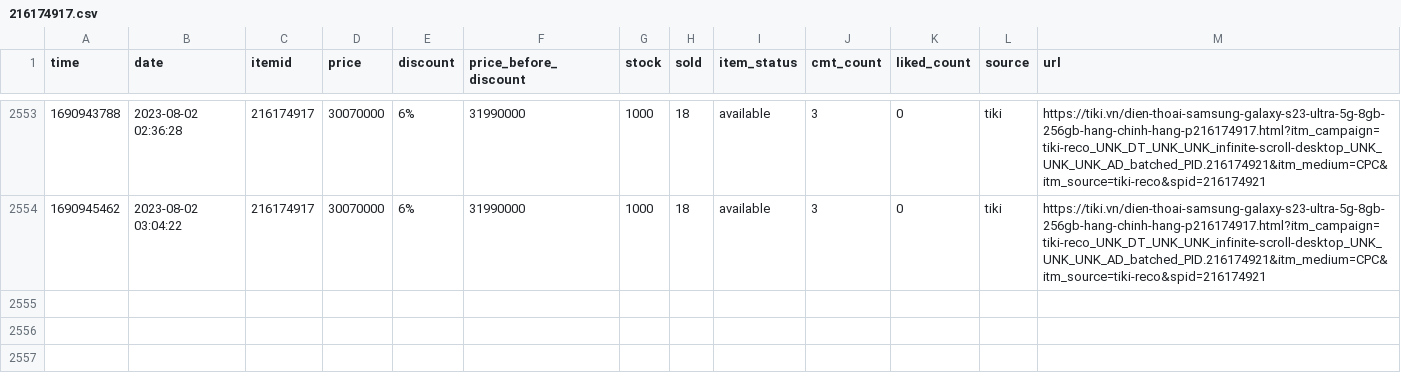
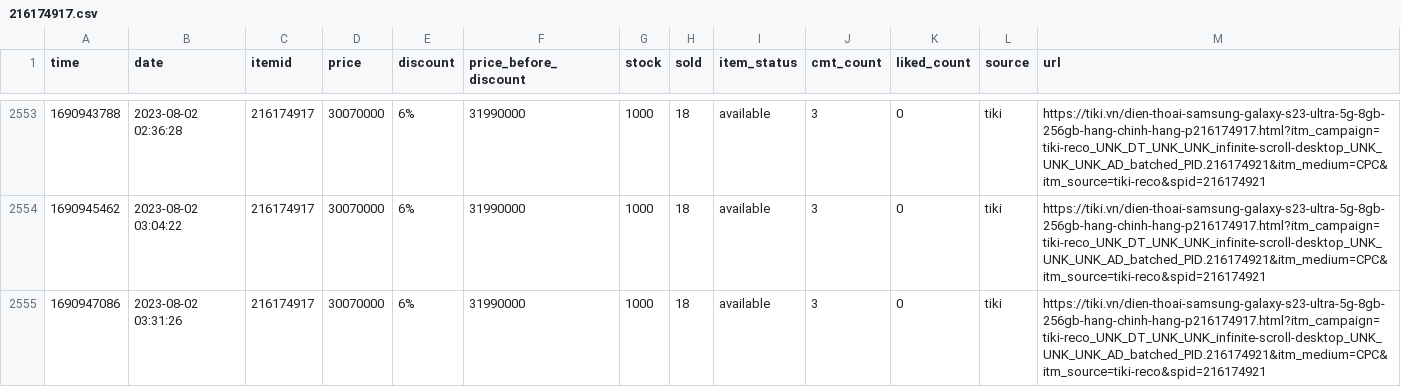
Before and after one commit to neko-pro/rez0nk, a CSV file: data/history/216174917.csv, drawn as a sheet; only a part is shown, gaps mark what is left out.

```diff
--- a/data/history/216174917.csv
+++ b/data/history/216174917.csv
@@ -2554 +2554,2 @@ time,date,itemid,price,discount,price_before_discount,stock,sold,item_status,cmt
 1690945462,2023-08-02 03:04:22,216174917,30070000,6%,31990000,1000,18,available,3,0,tiki,https://tiki.vn/dien-thoai-samsung-galaxy-s23-ultra-5g-8gb-256gb-hang-chinh-hang-p216174917.html?itm_campaign=tiki-reco_UNK_DT_UNK_UNK_infinite-scroll-desktop_UNK_UNK_UNK_AD_batched_PID.216174921&itm_medium=CPC&itm_source=tiki-reco&spid=216174921
+1690947086,2023-08-02 03:31:26,216174917,30070000,6%,31990000,1000,18,available,3,0,tiki,https://tiki.vn/dien-thoai-samsung-galaxy-s23-ultra-5g-8gb-256gb-hang-chinh-hang-p216174917.html?itm_campaign=tiki-reco_UNK_DT_UNK_UNK_infinite-scroll-desktop_UNK_UNK_UNK_AD_batched_PID.216174921&itm_medium=CPC&itm_source=tiki-reco&spid=216174921
```
Also changed, not shown: data/history/127367894.csv, data/history/183035665.csv, 11 other files.
